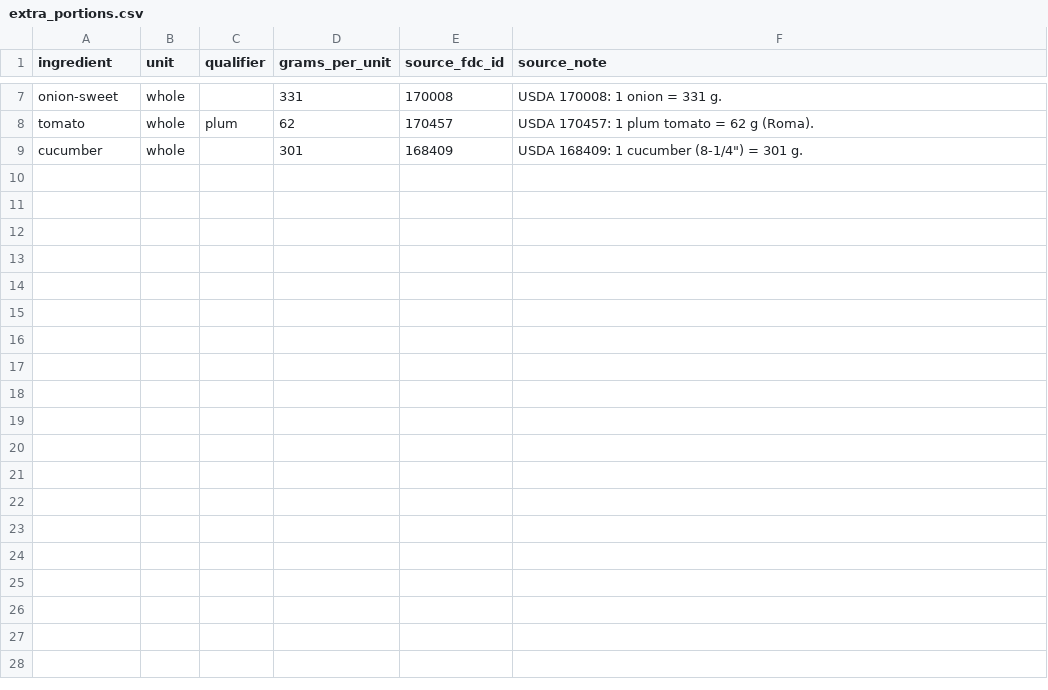
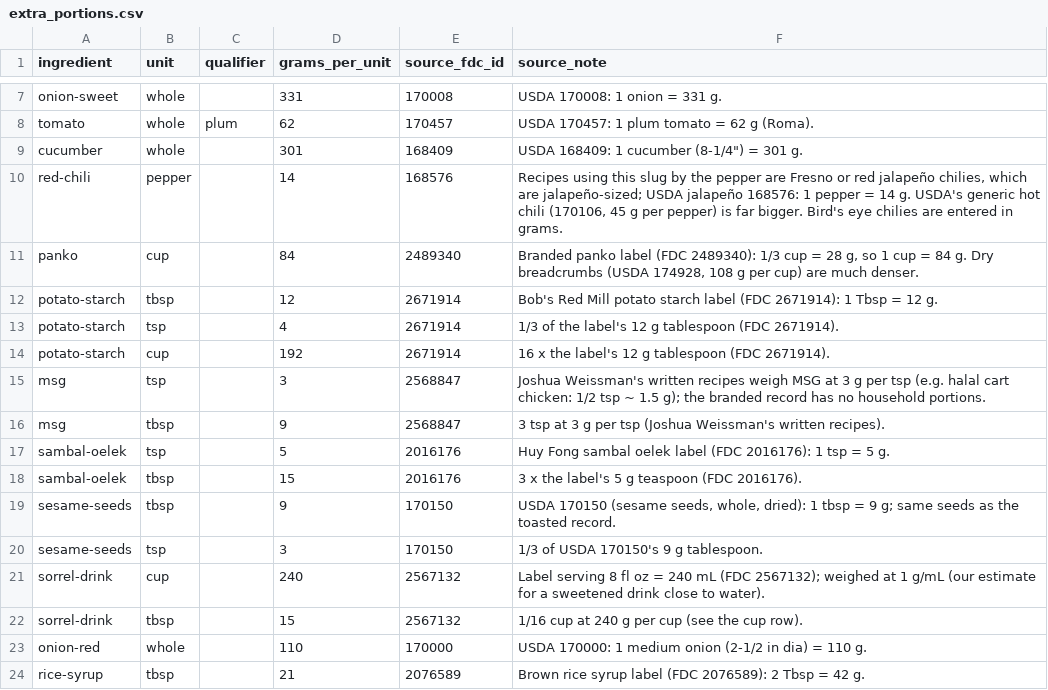
Before and after one commit to aimanyamanie/mealpilot-us, a CSV file: pipeline/extra_portions.csv, drawn as a sheet; only a part is shown, gaps mark what is left out.

```diff
--- a/pipeline/extra_portions.csv
+++ b/pipeline/extra_portions.csv
@@ -9 +9,16 @@ tomato,whole,plum,62,170457,"USDA 170457: 1 plum tomato = 62 g (Roma)."
 cucumber,whole,,301,168409,"USDA 168409: 1 cucumber (8-1/4"") = 301 g."
+red-chili,pepper,,14,168576,"Recipes using this slug by the pepper are Fresno or red jalapeño chilies, which are jalapeño-sized; USDA jalapeño 168576: 1 pepper = 14 g. USDA's generic hot chili (170106, 45 g per pepper) is far bigger. Bird's eye chilies are entered in grams."
+panko,cup,,84,2489340,"Branded panko label (FDC 2489340): 1/3 cup = 28 g, so 1 cup = 84 g. Dry breadcrumbs (USDA 174928, 108 g per cup) are much denser."
+potato-starch,tbsp,,12,2671914,"Bob's Red Mill potato starch label (FDC 2671914): 1 Tbsp = 12 g."
+potato-starch,tsp,,4,2671914,"1/3 of the label's 12 g tablespoon (FDC 2671914)."
+potato-starch,cup,,192,2671914,"16 x the label's 12 g tablespoon (FDC 2671914)."
+msg,tsp,,3,2568847,"Joshua Weissman's written recipes weigh MSG at 3 g per tsp (e.g. halal cart chicken: 1/2 tsp ~ 1.5 g); the branded record has no household portions."
+msg,tbsp,,9,2568847,"3 tsp at 3 g per tsp (Joshua Weissman's written recipes)."
+sambal-oelek,tsp,,5,2016176,"Huy Fong sambal oelek label (FDC 2016176): 1 tsp = 5 g."
+sambal-oelek,tbsp,,15,2016176,"3 x the label's 5 g teaspoon (FDC 2016176)."
+sesame-seeds,tbsp,,9,170150,"USDA 170150 (sesame seeds, whole, dried): 1 tbsp = 9 g; same seeds as the toasted record."
+sesame-seeds,tsp,,3,170150,"1/3 of USDA 170150's 9 g tablespoon."
+sorrel-drink,cup,,240,2567132,"Label serving 8 fl oz = 240 mL (FDC 2567132); weighed at 1 g/mL (our estimate for a sweetened drink close to water)."
+sorrel-drink,tbsp,,15,2567132,"1/16 cup at 240 g per cup (see the cup row)."
+onion-red,whole,,110,170000,"USDA 170000: 1 medium onion (2-1/2 in dia) = 110 g."
+rice-syrup,tbsp,,21,2076589,"Brown rice syrup label (FDC 2076589): 2 Tbsp = 42 g."
```
Also changed, not shown: 40 other files.
